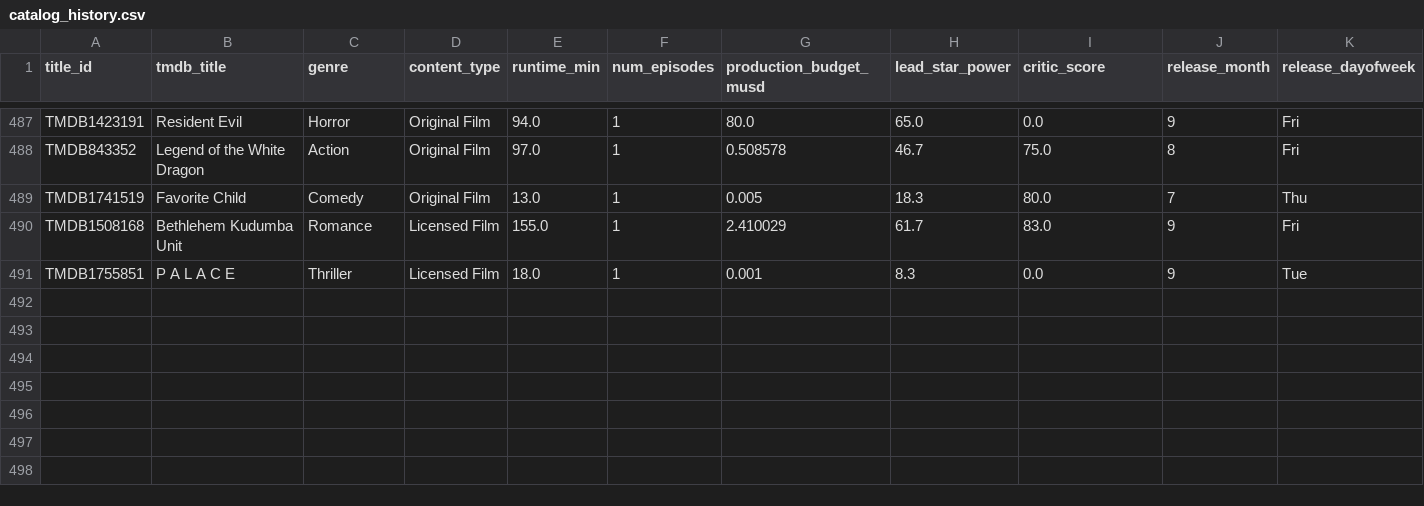
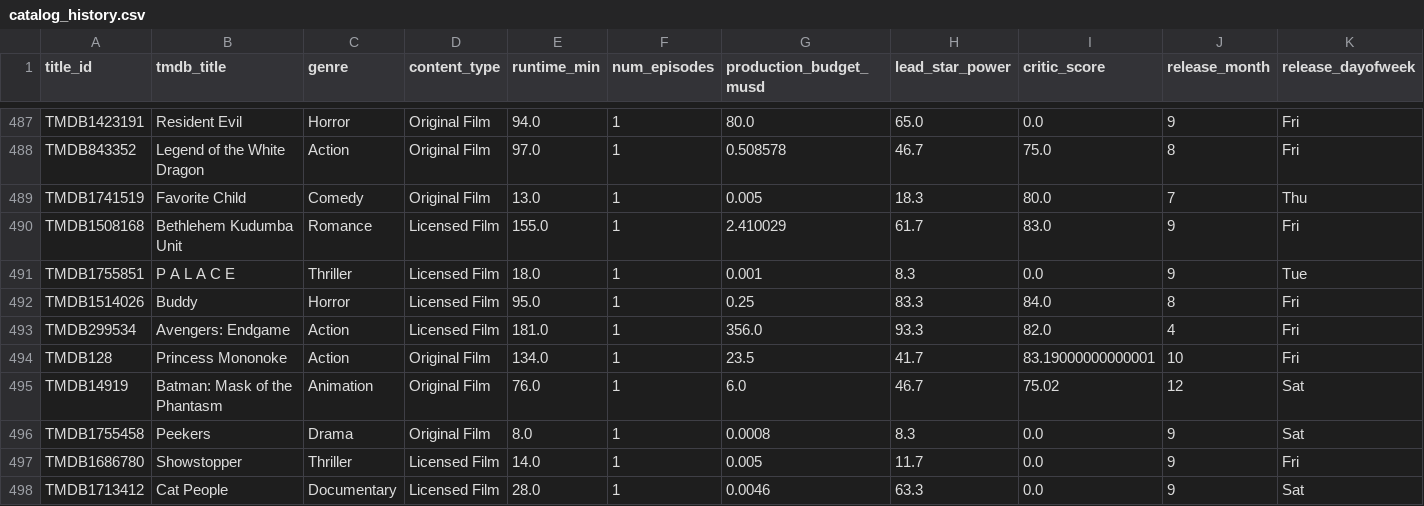
Before and after one commit to abhishekghaisas/Content-Portfolio-Strategy, a CSV file: data/catalog_history.csv, drawn as a sheet; only a part is shown, gaps mark what is left out; rows hold the shown columns only; the diff names each change by its address in the sheet, - before the commit and + after, or states it on an @@ line.

```diff
--- a/data/catalog_history.csv
+++ b/data/catalog_history.csv
+row 492: TMDB1514026 | Buddy | Horror | Licensed Film | 95.0 | 1 | 0.25 | 83.3 | 84.0 | 8 | Fri
+row 493: TMDB299534 | Avengers: Endgame | Action | Licensed Film | 181.0 | 1 | 356.0 | 93.3 | 82.0 | 4 | Fri
+row 494: TMDB128 | Princess Mononoke | Action | Original Film | 134.0 | 1 | 23.5 | 41.7 | 83.19000000000001 | 10 | Fri
+row 495: TMDB14919 | Batman: Mask of the Phantasm | Animation | Original Film | 76.0 | 1 | 6.0 | 46.7 | 75.02 | 12 | Sat
+row 496: TMDB1755458 | Peekers | Drama | Original Film | 8.0 | 1 | 0.0008 | 8.3 | 0.0 | 9 | Sat
+row 497: TMDB1686780 | Showstopper | Thriller | Licensed Film | 14.0 | 1 | 0.005 | 11.7 | 0.0 | 9 | Fri
+row 498: TMDB1713412 | Cat People | Documentary | Licensed Film | 28.0 | 1 | 0.0046 | 63.3 | 0.0 | 9 | Sat
```
Also changed, not shown: 1 other file.
